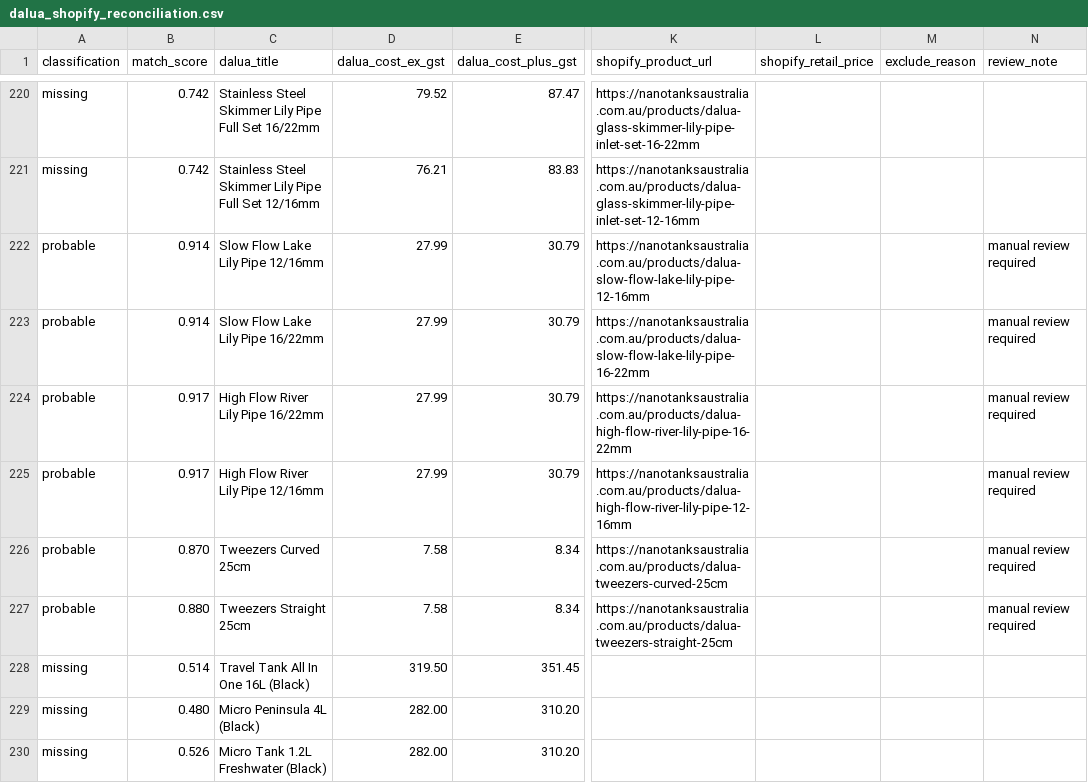
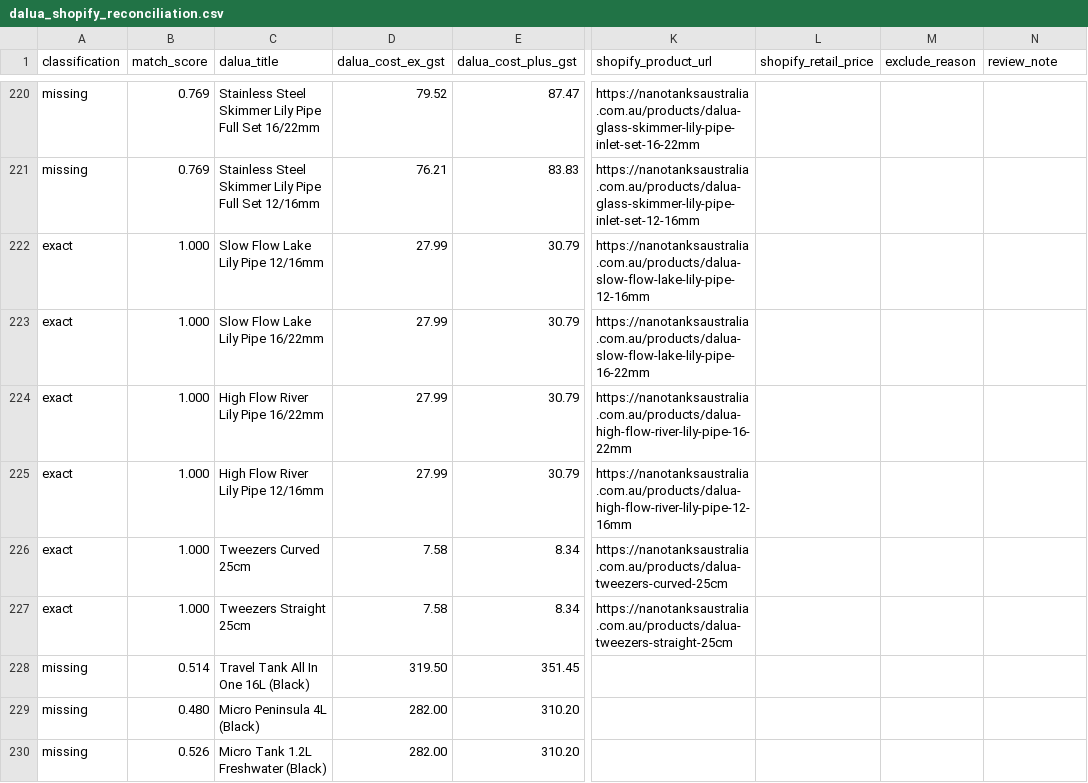
Before and after one commit to Davo01921/Shopify, a CSV file: dalua_scraper/output/dalua_shopify_reconciliation.csv, drawn as a sheet; only a part is shown, gaps mark what is left out; the diff covers the shown part only; the diff names each change by its address in the sheet, - before the commit and + after, or states it on an @@ line.

```diff
--- a/dalua_scraper/output/dalua_shopify_reconciliation.csv
+++ b/dalua_scraper/output/dalua_shopify_reconciliation.csv
-B220:B221 (match_score): 0.742
+B220:B221 (match_score): 0.769
-A222:A227 (classification): probable
+A222:A227 (classification): exact
-B222:B223 (match_score): 0.914
+B222:B223 (match_score): 1.000
-N222:N227 (review_note): manual review required
+N222:N227 (review_note): (empty)
-B224:B225 (match_score): 0.917
+B224:B225 (match_score): 1.000
-B226 (match_score): 0.870
+B226 (match_score): 1.000
-B227 (match_score): 0.880
+B227 (match_score): 1.000
```
Also changed, not shown: 103 edited cells elsewhere in this file, dalua_scraper/output/dalua_catalog.csv, 3 other files.
